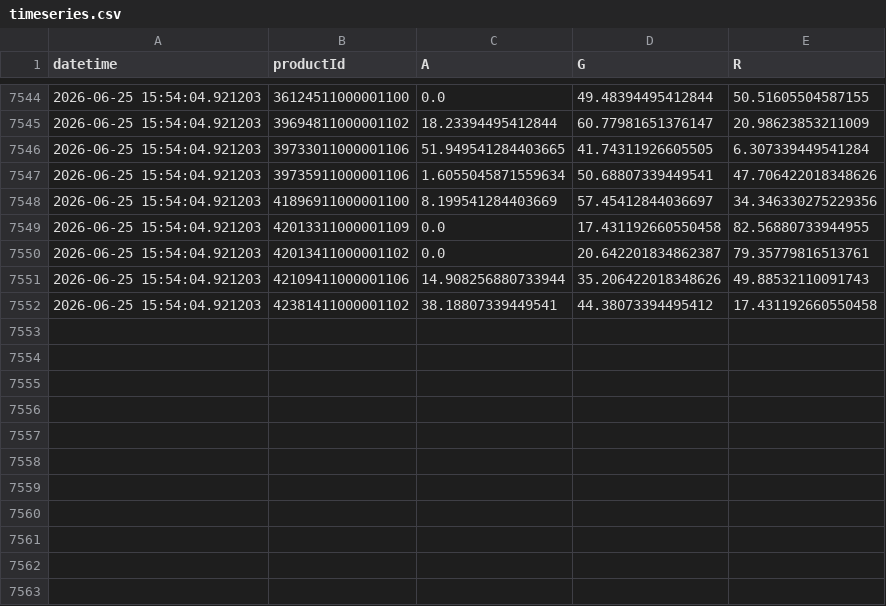
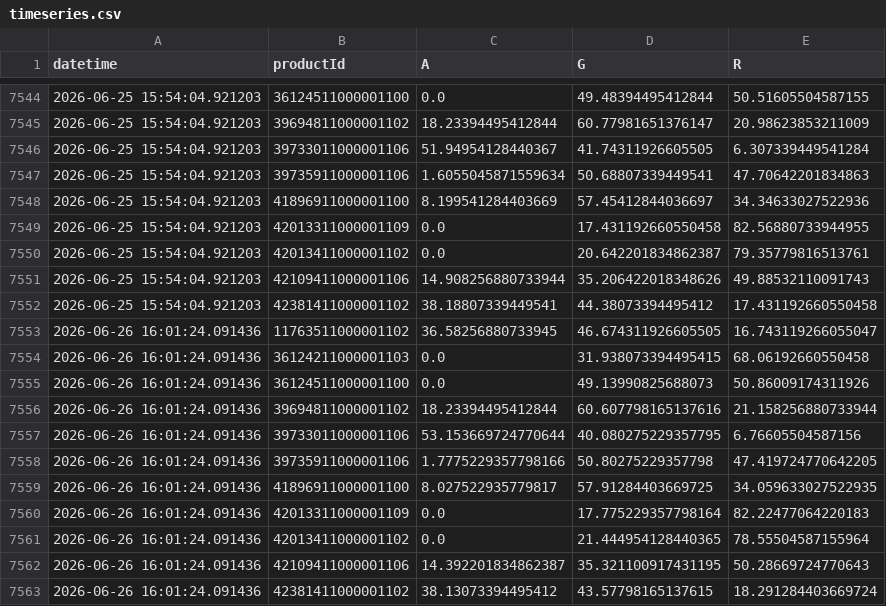
Before and after one commit to sebbacon/boots-scraper, a CSV file: outputs/timeseries.csv, drawn as a sheet; only a part is shown, gaps mark what is left out.

```diff
--- a/outputs/timeseries.csv
+++ b/outputs/timeseries.csv
@@ -7545,5 +7545,5 @@ datetime,productId,A,G,R
 2026-06-25 15:54:04.921203,39694811000001102,18.23394495412844,60.77981651376147,20.98623853211009
-2026-06-25 15:54:04.921203,39733011000001106,51.949541284403665,41.74311926605505,6.307339449541284
-2026-06-25 15:54:04.921203,39735911000001106,1.6055045871559634,50.68807339449541,47.706422018348626
-2026-06-25 15:54:04.921203,41896911000001100,8.199541284403669,57.45412844036697,34.346330275229356
+2026-06-25 15:54:04.921203,39733011000001106,51.94954128440367,41.74311926605505,6.307339449541284
+2026-06-25 15:54:04.921203,39735911000001106,1.6055045871559634,50.68807339449541,47.70642201834863
+2026-06-25 15:54:04.921203,41896911000001100,8.199541284403669,57.45412844036697,34.34633027522936
 2026-06-25 15:54:04.921203,42013311000001109,0.0,17.431192660550458,82.56880733944955
@@ -7552 +7552,12 @@ datetime,productId,A,G,R
 2026-06-25 15:54:04.921203,42381411000001102,38.18807339449541,44.38073394495412,17.431192660550458
+2026-06-26 16:01:24.091436,11763511000001102,36.58256880733945,46.674311926605505,16.743119266055047
+2026-06-26 16:01:24.091436,36124211000001103,0.0,31.938073394495415,68.06192660550458
+2026-06-26 16:01:24.091436,36124511000001100,0.0,49.13990825688073,50.86009174311926
+2026-06-26 16:01:24.091436,39694811000001102,18.23394495412844,60.607798165137616,21.158256880733944
+2026-06-26 16:01:24.091436,39733011000001106,53.153669724770644,40.080275229357795,6.76605504587156
+2026-06-26 16:01:24.091436,39735911000001106,1.7775229357798166,50.80275229357798,47.419724770642205
+2026-06-26 16:01:24.091436,41896911000001100,8.027522935779817,57.91284403669725,34.059633027522935
+2026-06-26 16:01:24.091436,42013311000001109,0.0,17.775229357798164,82.22477064220183
+2026-06-26 16:01:24.091436,42013411000001102,0.0,21.444954128440365,78.55504587155964
+2026-06-26 16:01:24.091436,42109411000001106,14.392201834862387,35.321100917431195,50.28669724770643
+2026-06-26 16:01:24.091436,42381411000001102,38.13073394495412,43.57798165137615,18.291284403669724
```
Also changed, not shown: outputs/stock_levels_all.csv, 12 other files.
